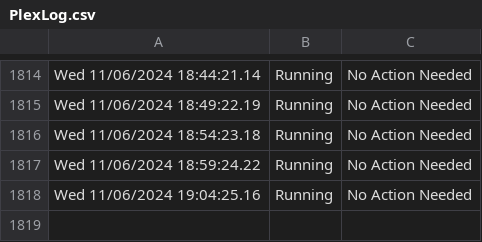
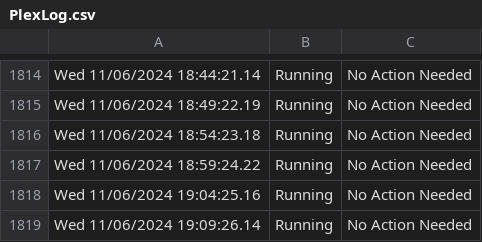
Before and after one commit to HoganV/StatusPage, a CSV file: PlexLog.csv, drawn as a sheet; only a part is shown, gaps mark what is left out.

Commit message:
Update PlexLog.csv with new log entries

```diff
--- a/PlexLog.csv
+++ b/PlexLog.csv
@@ -1818 +1818,2 @@ Wed 11/06/2024 18:59:24.22,Running,No Action Needed
 Wed 11/06/2024 19:04:25.16,Running,No Action Needed
+Wed 11/06/2024 19:09:26.14,Running,No Action Needed
```
